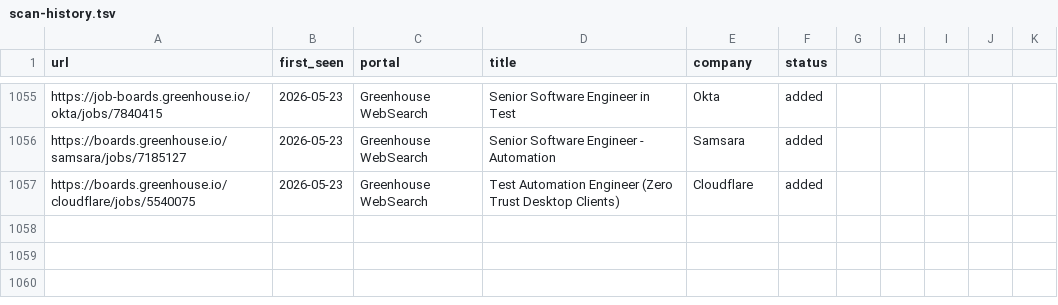
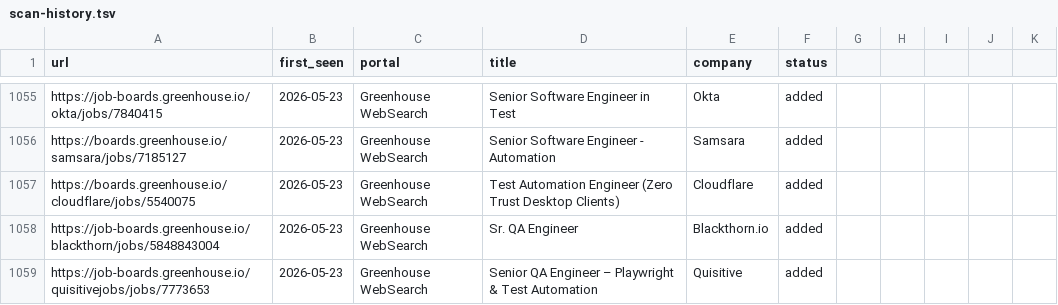
Before and after one commit to ahmets34/career-ops, a TSV file: data/scan-history.tsv, drawn as a sheet; only a part is shown, gaps mark what is left out.

Commit message:
scan: websearch 2026-05-23 18:05 EDT - 2 new offers

```diff
--- a/data/scan-history.tsv
+++ b/data/scan-history.tsv
@@ -1057 +1057,3 @@ https://boards.greenhouse.io/samsara/jobs/7185127	2026-05-23	Greenhouse WebSearc
 https://boards.greenhouse.io/cloudflare/jobs/5540075	2026-05-23	Greenhouse WebSearch	Test Automation Engineer (Zero Trust Desktop Clients)	Cloudflare	added
+https://job-boards.greenhouse.io/blackthorn/jobs/5848843004	2026-05-23	Greenhouse WebSearch	Sr. QA Engineer	Blackthorn.io	added
+https://job-boards.greenhouse.io/quisitivejobs/jobs/7773653	2026-05-23	Greenhouse WebSearch	Senior QA Engineer – Playwright & Test Automation	Quisitive	added
```
Also changed, not shown: 1 other file.
